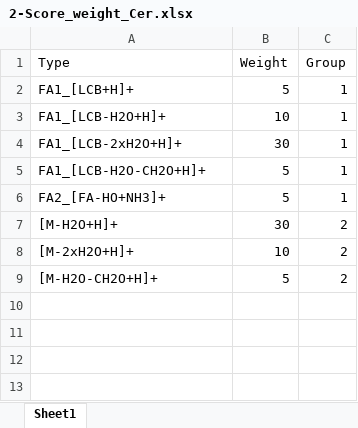
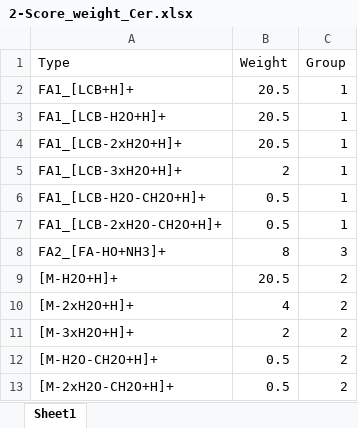
Before and after one commit to ZhixuNi/lipidhunter, an Excel workbook: ConfigurationFiles/2-Score_weight_Cer.xlsx, sheet Sheet1, drawn as a sheet; values as stored, in another font and other column widths than the file's, no borders; addresses are those after the commit; the diff names each change by its address in the sheet, - before the commit and + after, or states it on an @@ line.

```diff
--- a/ConfigurationFiles/2-Score_weight_Cer.xlsx (sheet Sheet1)
+++ b/ConfigurationFiles/2-Score_weight_Cer.xlsx (sheet Sheet1)
-B2 (Weight): 5
+B2 (Weight): 20.5
-B3 (Weight): 10
+B3 (Weight): 20.5
-B4 (Weight): 30
+B4 (Weight): 20.5
+row 5: FA1_[LCB-3xH2O+H]+ | 2 | 1
-B6 (Weight): 5
+B6 (Weight): 0.5
+row 7: FA1_[LCB-2xH2O-CH2O+H]+ | 0.5 | 1
-B8 (Weight): 5
+B8 (Weight): 8
-C8 (Group): 1
+C8 (Group): 3
-B9 (Weight): 30
+B9 (Weight): 20.5
-B10 (Weight): 10
+B10 (Weight): 4
+row 11: [M-3xH2O+H]+ | 2 | 2
-B12 (Weight): 5
+B12 (Weight): 0.5
+row 13: [M-2xH2O-CH2O+H]+ | 0.5 | 2
```
Also changed, not shown: ConfigurationFiles/1-FA_Whitelist.xlsx, 4 other files.
